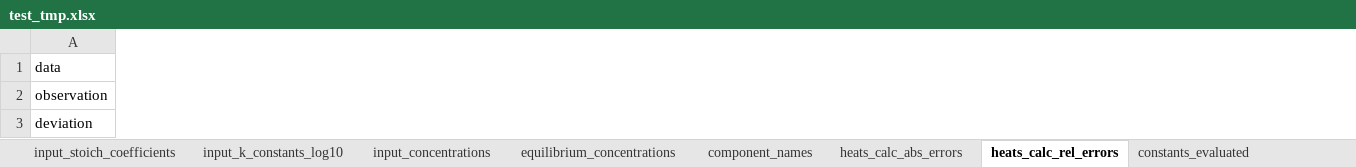
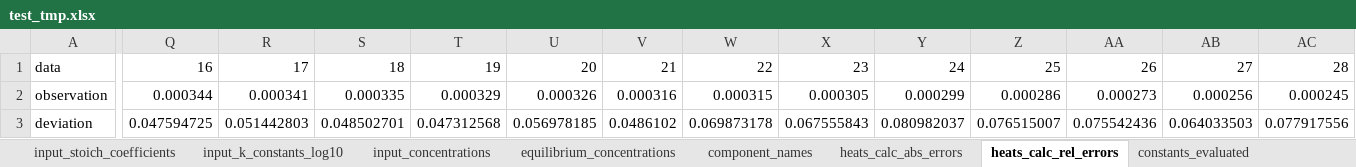
Before and after one commit to ameshkoff/KEV, an Excel workbook: output/calorimetry/DEPR/test_tmp.xlsx, sheet heats_calc_rel_errors, drawn as a sheet; only a part is shown, gaps mark what is left out; values as stored, in another font and other column widths than the file's, no borders; the diff covers the shown part only; the diff names each change by its address in the sheet, - before the commit and + after, or states it on an @@ line.

```diff
--- a/output/calorimetry/DEPR/test_tmp.xlsx (sheet heats_calc_rel_errors)
+++ b/output/calorimetry/DEPR/test_tmp.xlsx (sheet heats_calc_rel_errors)
+column Q, rows 1-3: 16 | 0.000344 | 0.047594725
+column R, rows 1-3: 17 | 0.000341 | 0.051442803
+column S, rows 1-3: 18 | 0.000335 | 0.048502701
+column T, rows 1-3: 19 | 0.000329 | 0.047312568
+column U, rows 1-3: 20 | 0.000326 | 0.056978185
+column V, rows 1-3: 21 | 0.000316 | 0.0486102
+column W, rows 1-3: 22 | 0.000315 | 0.069873178
+column X, rows 1-3: 23 | 0.000305 | 0.067555843
+column Y, rows 1-3: 24 | 0.000299 | 0.080982037
+column Z, rows 1-3: 25 | 0.000286 | 0.076515007
+column AA, rows 1-3: 26 | 0.000273 | 0.075542436
+column AB, rows 1-3: 27 | 0.000256 | 0.064033503
+column AC, rows 1-3: 28 | 0.000245 | 0.077917556
```
Also changed, not shown: 31 added columns and 30 edited cells elsewhere in this sheet, sheet equilibrium_concentrations, sheet heats_calc_abs_errors, sheet input_concentrations, sheet constants_evaluated, sheet enthalpies_calc, sheet input_stoich_coefficients, 3 more sheets, input/calorimetry/ds.3.ampoule/data.xlsx, 7 other files.
